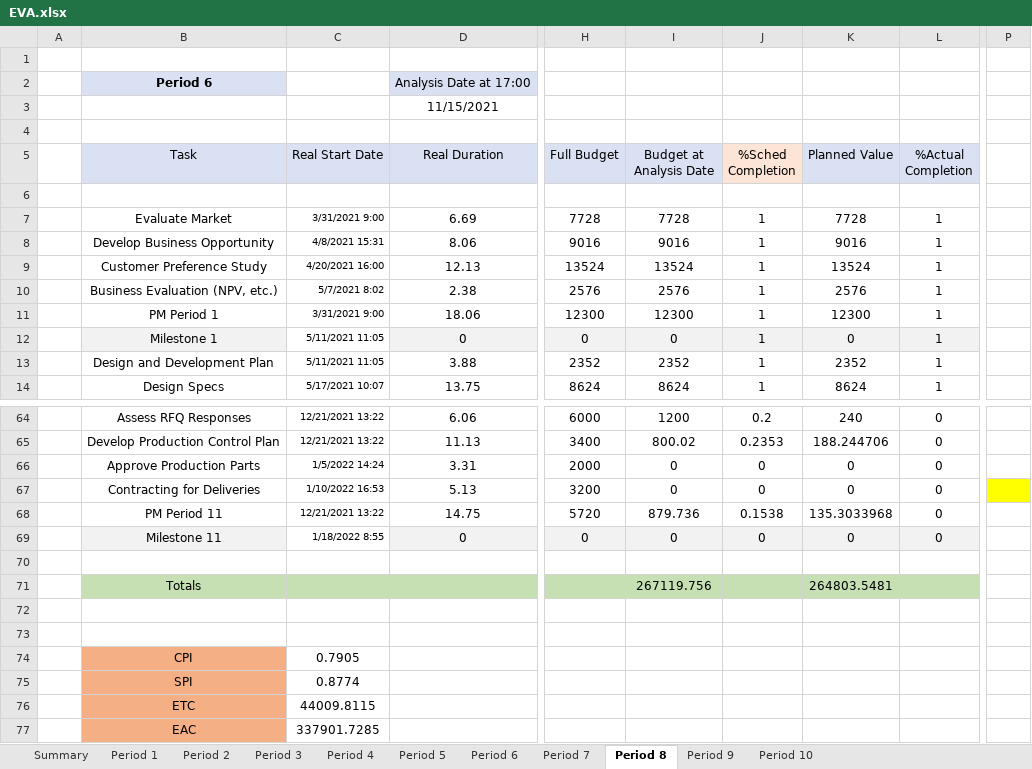
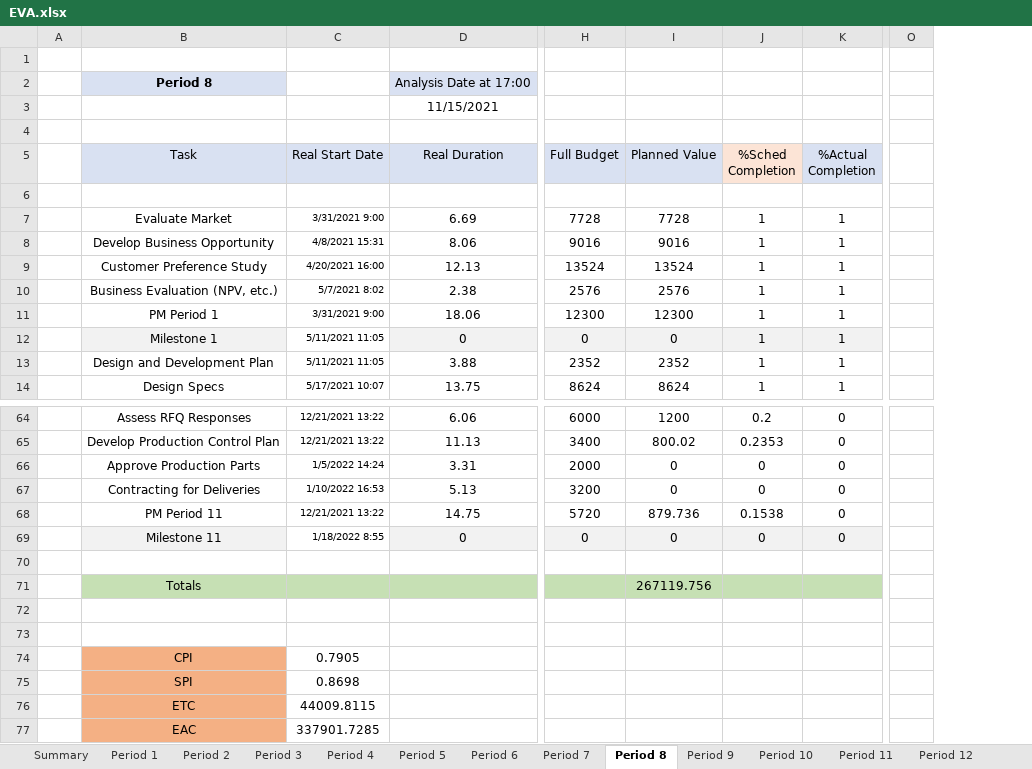
Before and after one commit to 21595240/ProjMan412, an Excel workbook: EVA.xlsx, sheet Period 8, drawn as a sheet; only a part is shown, gaps mark what is left out; values as stored, in another font and other column widths than the file's, no borders; conditional formats not drawn; removed rows and columns are numbered as before the commit, all else as after; ↵ is a line break in a cell; the diff names each change by its address in the sheet, - before the commit and + after, or states it on an @@ line.

```diff
--- a/EVA.xlsx (sheet Period 8)
+++ b/EVA.xlsx (sheet Period 8)
+sheet tab: Period 11
+sheet tab: Period 12
-column K (Planned Value), rows 7-14: 7728 | 9016 | 13524 | 2576 | 12300 | 0 | 2352 | 8624; rows 64-71: 240 | 188.244706 | 0 | 0 | 135.3033968 | 0 |  | 264803.5481
-B2 (Task): Period 6
+B2 (Task): Period 8
-I5: Budget at ↵ Analysis Date
+I5: Planned Value
-O67 fill: #FFFF00
+O67 fill: none
-C75 (Real Start Date): 0.8774
+C75 (Real Start Date): 0.8698
```
Also changed, not shown: sheet Period 1, sheet Period 10, sheet Period 7, sheet Period 9, sheet Period 2, sheet Period 3, 3 more sheets, formulas that keep their value, 3 other files.
